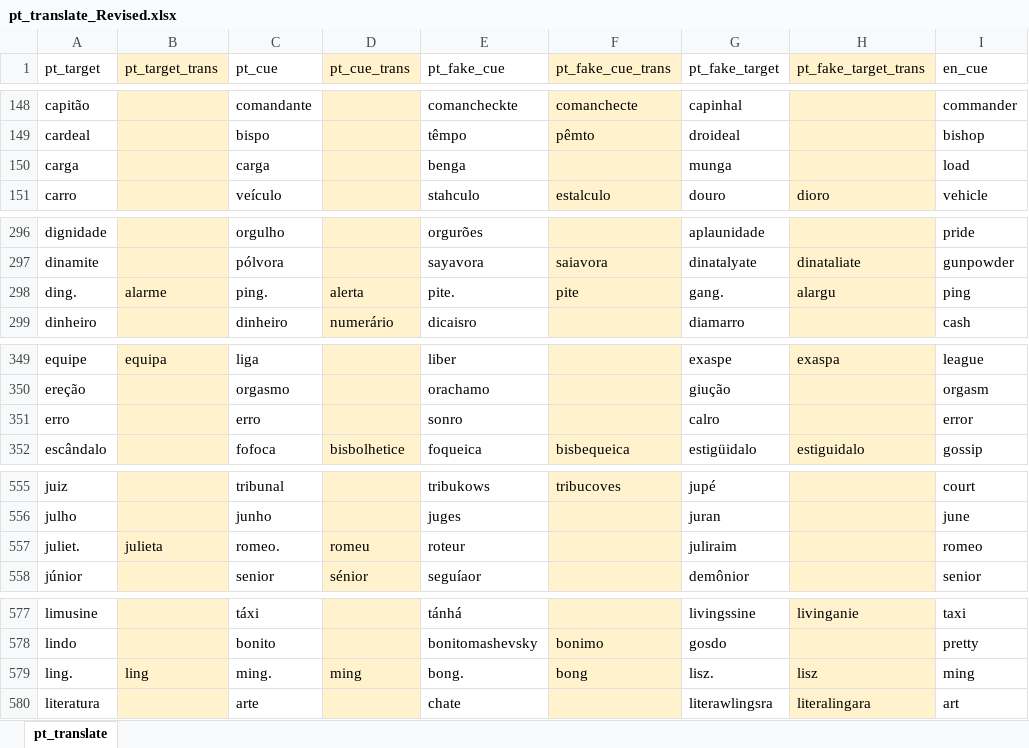
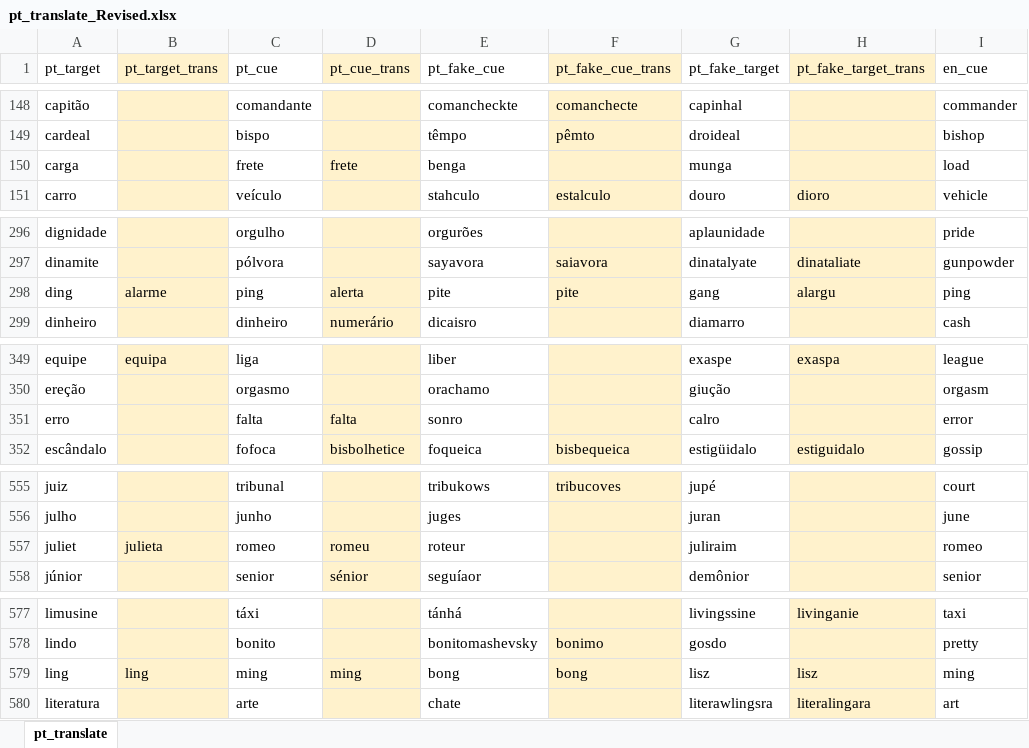
Before and after one commit to SemanticPriming/SPAML, an Excel workbook: 03_Materials/finalize_stimuli/pt/pt_translate_Revised.xlsx, sheet pt_translate, drawn as a sheet; only a part is shown, gaps mark what is left out; values as stored, in another font and other column widths than the file's, no borders; charts and pictures not drawn; the diff covers the shown part only; the diff names each change by its address in the sheet, - before the commit and + after, or states it on an @@ line.

```diff
--- a/03_Materials/finalize_stimuli/pt/pt_translate_Revised.xlsx (sheet pt_translate)
+++ b/03_Materials/finalize_stimuli/pt/pt_translate_Revised.xlsx (sheet pt_translate)
-C150 (pt_cue): carga
+C150 (pt_cue): frete
-D150 (pt_cue_trans): (empty)
+D150 (pt_cue_trans): frete
-A298 (pt_target): ding.
+A298 (pt_target): ding
-C298 (pt_cue): ping.
+C298 (pt_cue): ping
-E298 (pt_fake_cue): pite.
+E298 (pt_fake_cue): pite
-G298 (pt_fake_target): gang.
+G298 (pt_fake_target): gang
-C351 (pt_cue): erro
+C351 (pt_cue): falta
-D351 (pt_cue_trans): (empty)
+D351 (pt_cue_trans): falta
-A557 (pt_target): juliet.
+A557 (pt_target): juliet
-C557 (pt_cue): romeo.
+C557 (pt_cue): romeo
-A579 (pt_target): ling.
+A579 (pt_target): ling
-C579 (pt_cue): ming.
+C579 (pt_cue): ming
-E579 (pt_fake_cue): bong.
+E579 (pt_fake_cue): bong
-G579 (pt_fake_target): lisz.
+G579 (pt_fake_target): lisz
```
Also changed, not shown: 22 edited cells and cell formats elsewhere in this sheet, charts or pictures, 03_Materials/finalize_stimuli/de/de_translate_final.xlsx, 48 other files.
